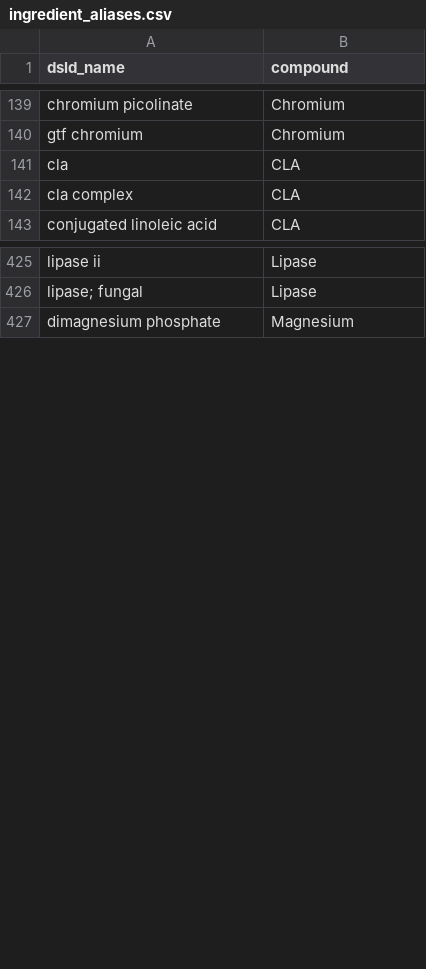
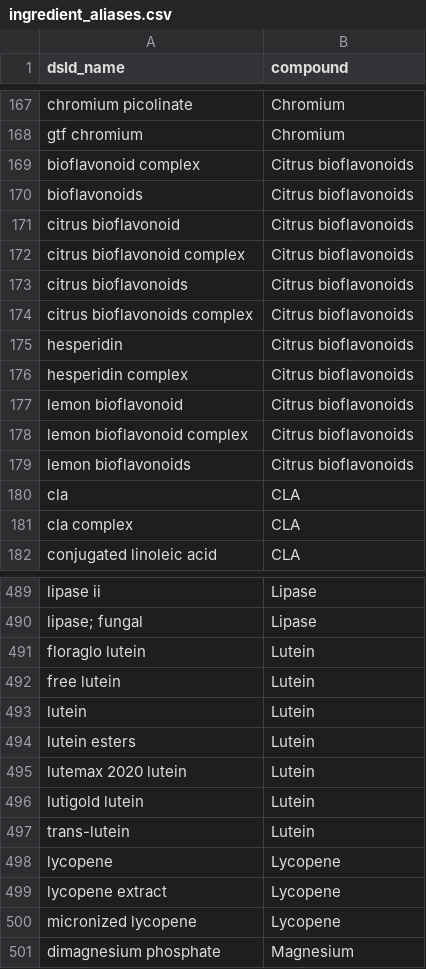
Before and after one commit to sdeshp0/dietary_supplement_database_app, a CSV file: data/ingredient_aliases.csv, drawn as a sheet; only a part is shown, gaps mark what is left out; the diff covers the shown part only.

```diff
--- a/data/ingredient_aliases.csv
+++ b/data/ingredient_aliases.csv
@@ -140,2 +168,13 @@ chromium picolinate,Chromium
 gtf chromium,Chromium
+bioflavonoid complex,Citrus bioflavonoids
+bioflavonoids,Citrus bioflavonoids
+citrus bioflavonoid,Citrus bioflavonoids
+citrus bioflavonoid complex,Citrus bioflavonoids
+citrus bioflavonoids,Citrus bioflavonoids
+citrus bioflavonoids complex,Citrus bioflavonoids
+hesperidin,Citrus bioflavonoids
+hesperidin complex,Citrus bioflavonoids
+lemon bioflavonoid,Citrus bioflavonoids
+lemon bioflavonoid complex,Citrus bioflavonoids
+lemon bioflavonoids,Citrus bioflavonoids
 cla,CLA
@@ -426,2 +490,12 @@ lipase ii,Lipase
 lipase; fungal,Lipase
+floraglo lutein,Lutein
+free lutein,Lutein
+lutein,Lutein
+lutein esters,Lutein
+lutemax 2020 lutein,Lutein
+lutigold lutein,Lutein
+trans-lutein,Lutein
+lycopene,Lycopene
+lycopene extract,Lycopene
+micronized lycopene,Lycopene
 dimagnesium phosphate,Magnesium
```
Also changed, not shown: 78 added rows elsewhere in this file, data/compound_sources.csv, data/dose_ceilings.csv, 12 other files.
